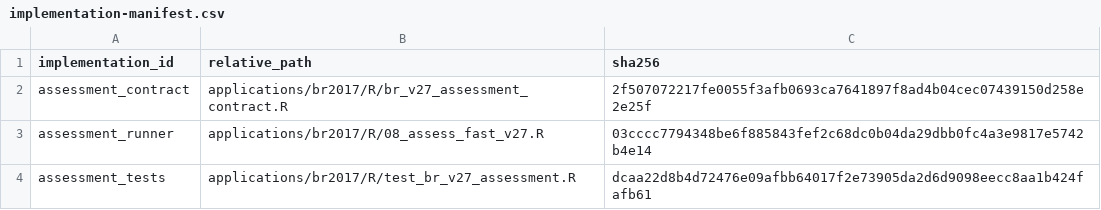
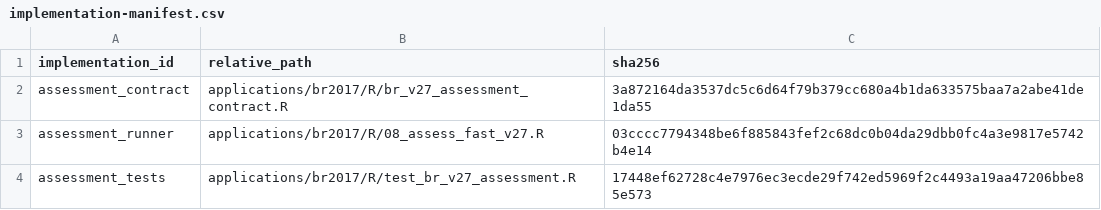
Before and after one commit to xuyiqing/sconjoint, a CSV file: applications/br2017/protocol/v27-assessment/implementation-manifest.csv, drawn as a sheet.

```diff
--- a/applications/br2017/protocol/v27-assessment/implementation-manifest.csv
+++ b/applications/br2017/protocol/v27-assessment/implementation-manifest.csv
@@ -1,4 +1,4 @@
 implementation_id,relative_path,sha256
-assessment_contract,applications/br2017/R/br_v27_assessment_contract.R,2f507072217fe0055f3afb0693ca7641897f8ad4b04cec07439150d258e2e25f
+assessment_contract,applications/br2017/R/br_v27_assessment_contract.R,3a872164da3537dc5c6d64f79b379cc680a4b1da633575baa7a2abe41de1da55
 assessment_runner,applications/br2017/R/08_assess_fast_v27.R,03cccc7794348be6f885843fef2c68dc0b04da29dbb0fc4a3e9817e5742b4e14
-assessment_tests,applications/br2017/R/test_br_v27_assessment.R,dcaa22d8b4d72476e09afbb64017f2e73905da2d6d9098eecc8aa1b424fafb61
+assessment_tests,applications/br2017/R/test_br_v27_assessment.R,17448ef62728c4e7976ec3ecde29f742ed5969f2c4493a19aa47206bbe85e573
```
Also changed, not shown: 3 other files.
